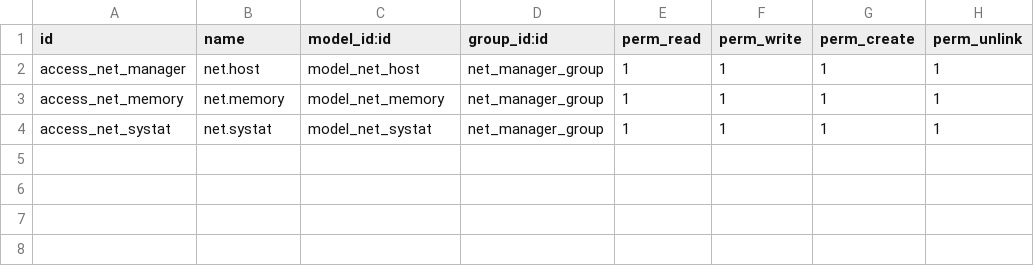
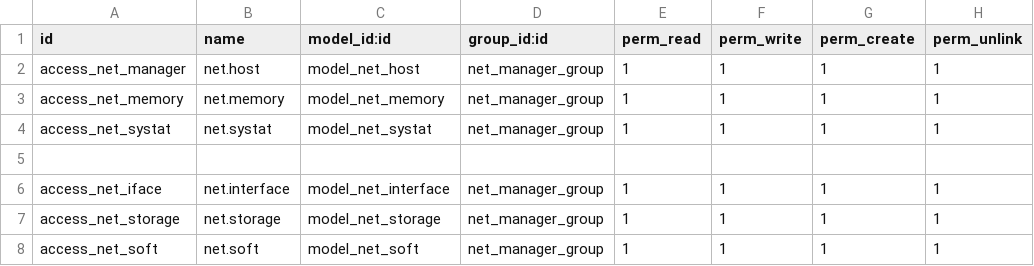
Before and after one commit to edxavier/odoo_addons, a CSV file: net/security/ir.model.access.csv, drawn as a sheet; the diff names each change by its address in the sheet, - before the commit and + after, or states it on an @@ line.

```diff
--- a/net/security/ir.model.access.csv
+++ b/net/security/ir.model.access.csv
+row 5: (empty)
+row 6: access_net_iface | net.interface | model_net_interface | net_manager_group | 1 | 1 | 1 | 1
+row 7: access_net_storage | net.storage | model_net_storage | net_manager_group | 1 | 1 | 1 | 1
+row 8: access_net_soft | net.soft | model_net_soft | net_manager_group | 1 | 1 | 1 | 1
```
Also changed, not shown: 10 other files.
